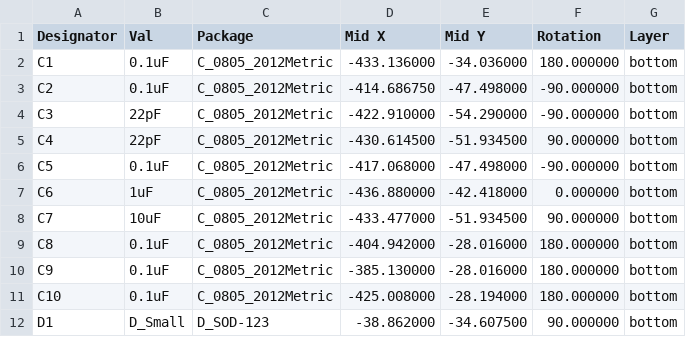
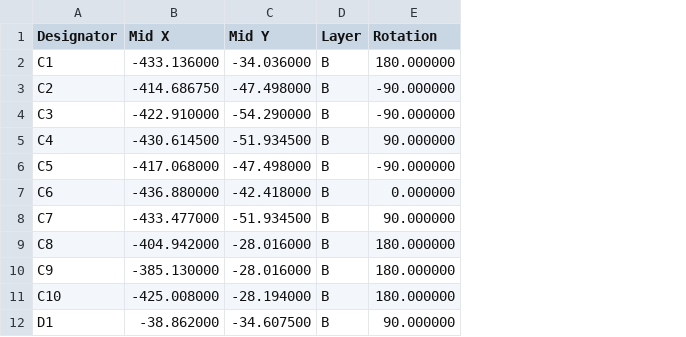
Before and after one commit to djvs/aek, a CSV file: outputs/gerber/aek-bottom-pos.csv, drawn as a sheet; only a part is shown; removed rows and columns are numbered as before the commit, all else as after; the diff names each change by its address in the sheet, - before the commit and + after, or states it on an @@ line.

```diff
--- a/outputs/gerber/aek-bottom-pos.csv
+++ b/outputs/gerber/aek-bottom-pos.csv
-column B (Val), rows 2-12: 0.1uF | 0.1uF | 22pF | 22pF | 0.1uF | 1uF | 10uF | 0.1uF | 0.1uF | 0.1uF | D_Small
-column C (Package), rows 2-12: C_0805_2012Metric | C_0805_2012Metric | C_0805_2012Metric | C_0805_2012Metric | C_0805_2012Metric | C_0805_2012Metric | C_0805_2012Metric | C_0805_2012Metric | C_0805_2012Metric | C_0805_2012Metric | D_SOD-123
+column D (Layer), rows 2-12: all B
-column G (Layer), rows 2-12: all bottom
```
Also changed, not shown: 22 other files.
